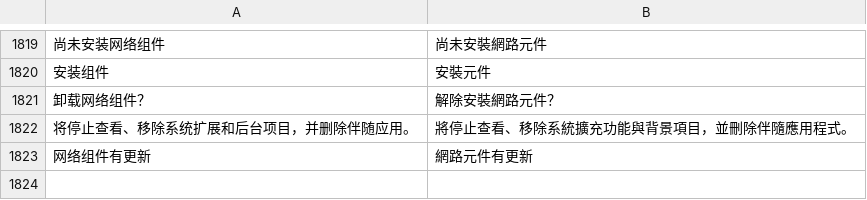
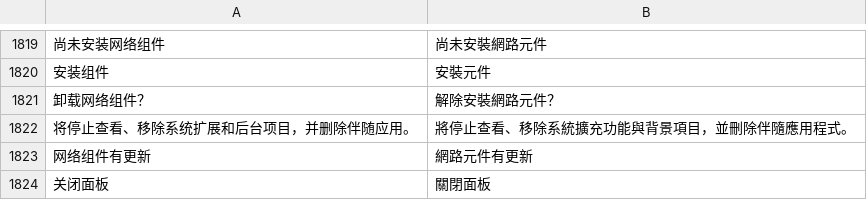
Before and after one commit to ysicing/XStats, a TSV file: Packages/XStatsKit/Sources/Localization/Resources/zh-Hant.tsv, drawn as a sheet; only a part is shown, gaps mark what is left out; the diff names each change by its address in the sheet, - before the commit and + after, or states it on an @@ line.

```diff
--- a/Packages/XStatsKit/Sources/Localization/Resources/zh-Hant.tsv
+++ b/Packages/XStatsKit/Sources/Localization/Resources/zh-Hant.tsv
+row 1824: 关闭面板 | 關閉面板
```
Also changed, not shown: 16 other files.
